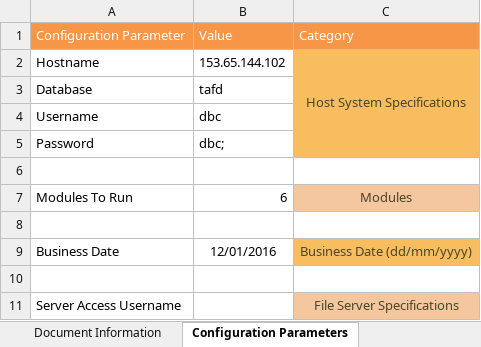
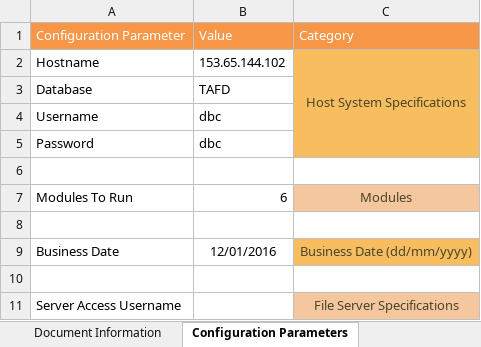
Before and after one commit to Tayyba23/JenkinsSQL, an Excel workbook: SQLFiles/Input Parameter Files/Test Automation Framework Metadata.xlsm, sheet Configuration Parameters, drawn as a sheet; only a part is shown; values as stored, in another font and other column widths than the file's, no borders; charts and pictures not drawn; the diff names each change by its address in the sheet, - before the commit and + after, or states it on an @@ line.

```diff
--- a/SQLFiles/Input Parameter Files/Test Automation Framework Metadata.xlsm (sheet Configuration Parameters)
+++ b/SQLFiles/Input Parameter Files/Test Automation Framework Metadata.xlsm (sheet Configuration Parameters)
-B3: tafd
+B3: TAFD
-B5: dbc;
+B5: dbc
```
Also changed, not shown: charts or pictures, 1 other file.
